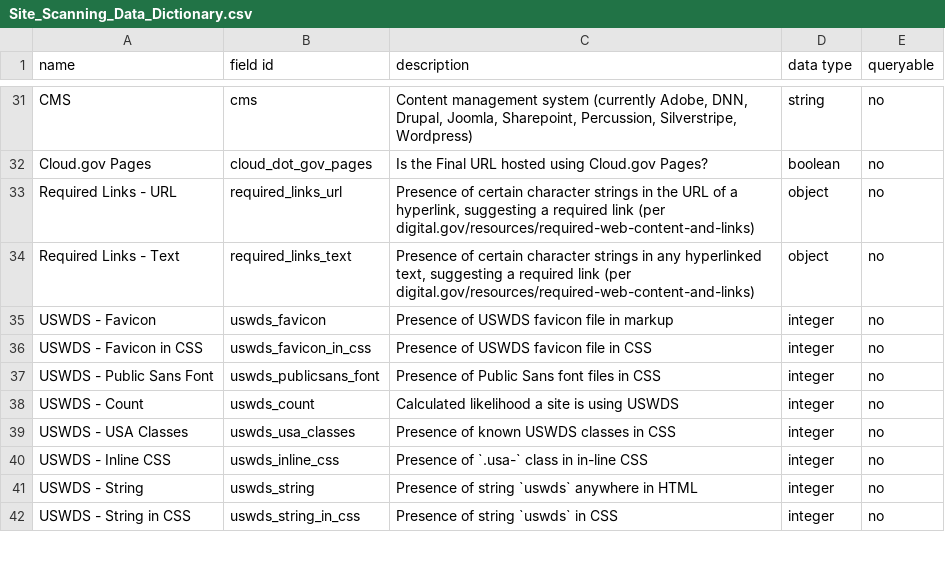
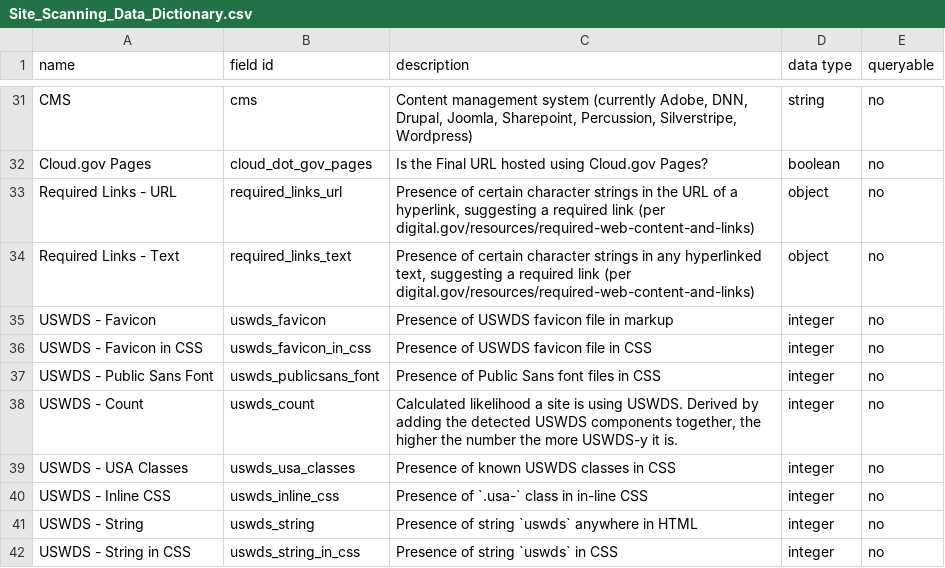
Before and after one commit to GSA/site-scanning-documentation, a CSV file: data/Site_Scanning_Data_Dictionary.csv, drawn as a sheet; only a part is shown, gaps mark what is left out.

Commit message:
adding blurb

```diff
--- a/data/Site_Scanning_Data_Dictionary.csv
+++ b/data/Site_Scanning_Data_Dictionary.csv
@@ -37,3 +37,3 @@ USWDS - Favicon in CSS,uswds_favicon_in_css,Presence of USWDS favicon file in CS
 USWDS - Public Sans Font,uswds_publicsans_font,Presence of Public Sans font files in CSS,integer,no
-USWDS - Count,uswds_count,Calculated likelihood a site is using USWDS,integer,no
+USWDS - Count,uswds_count,"Calculated likelihood a site is using USWDS. Derived by adding the detected USWDS components together, the higher the number the more USWDS-y it is.",integer,no
 USWDS - USA Classes,uswds_usa_classes,Presence of known USWDS classes in CSS,integer,no
```
